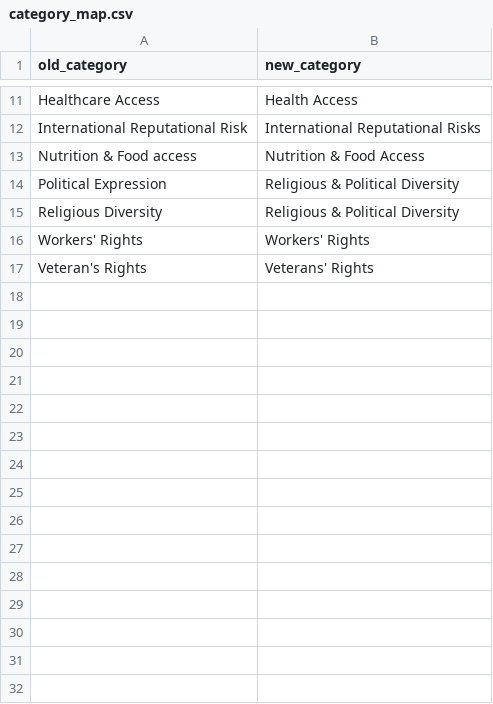
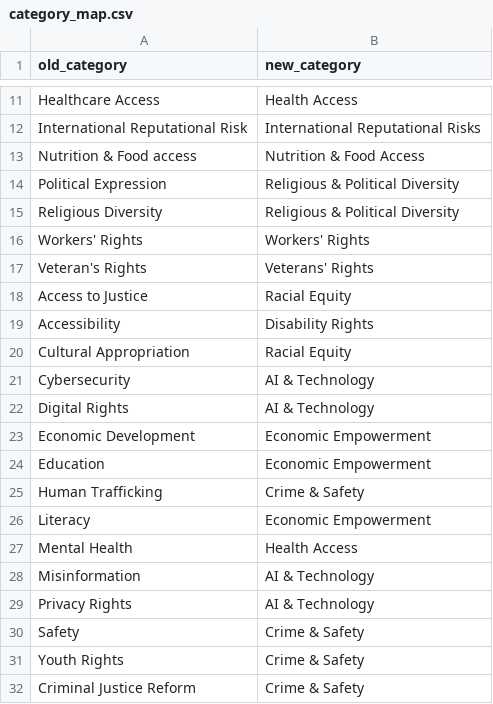
Before and after one commit to krichards-gr/dbt-pressure-monitoring, a CSV file: earnings_call_transforms/seeds/category_map.csv, drawn as a sheet; only a part is shown, gaps mark what is left out.

```diff
--- a/earnings_call_transforms/seeds/category_map.csv
+++ b/earnings_call_transforms/seeds/category_map.csv
@@ -17 +17,16 @@ Workers' Rights,Workers' Rights
 Veteran's Rights,Veterans' Rights
+Access to Justice,Racial Equity
+Accessibility,Disability Rights
+Cultural Appropriation,Racial Equity
+Cybersecurity,AI & Technology
+Digital Rights,AI & Technology
+Economic Development,Economic Empowerment
+Education,Economic Empowerment
+Human Trafficking,Crime & Safety
+Literacy,Economic Empowerment
+Mental Health,Health Access
+Misinformation,AI & Technology
+Privacy Rights,AI & Technology
+Safety,Crime & Safety
+Youth Rights,Crime & Safety
+Criminal Justice Reform,Crime & Safety
```
Also changed, not shown: earnings_call_transforms/seeds/sector_map.csv, 4 other files.
